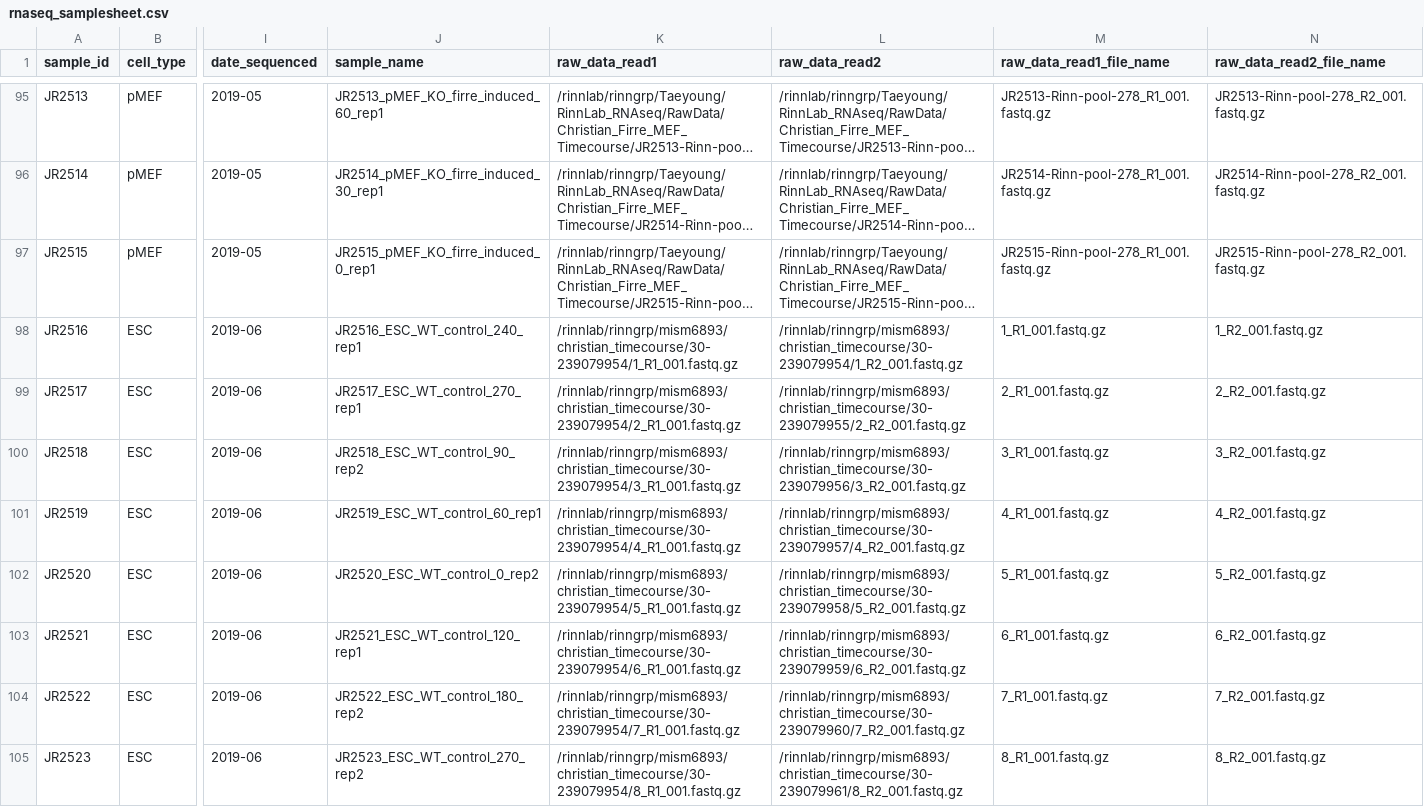
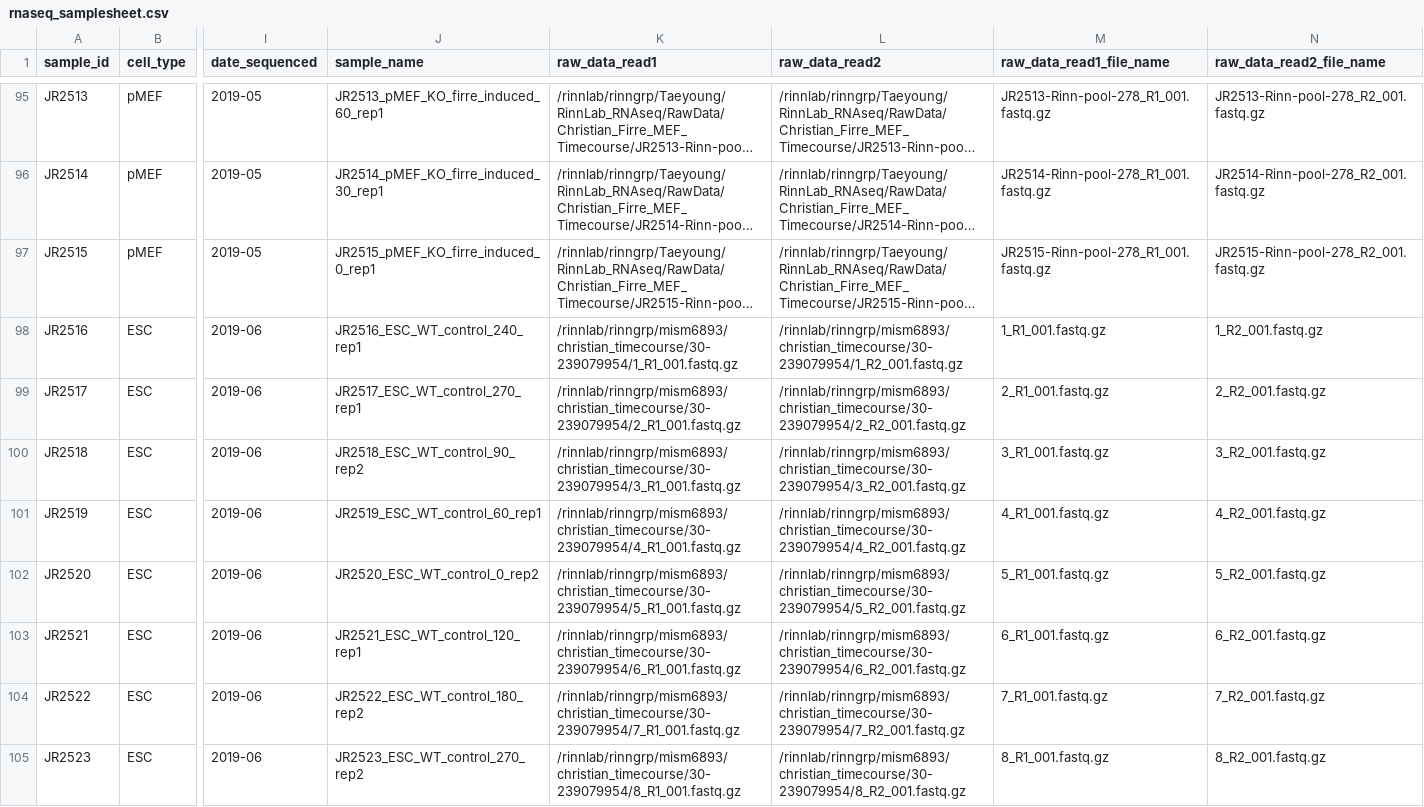
Before and after one commit to msmallegan/firre_timecourse, a CSV file: rnaseq/rnaseq_samplesheet.csv, drawn as a sheet; only a part is shown, gaps mark what is left out; long unchanged cells end in …; the diff covers the shown part only; the diff names each change by its address in the sheet, - before the commit and + after, or states it on an @@ line.

Commit message:
Fixed a filepath error that occured due to excel copying cells in series for the filepath.

```diff
--- a/rnaseq/rnaseq_samplesheet.csv
+++ b/rnaseq/rnaseq_samplesheet.csv
-L99 (raw_data_read2): /rinnlab/rinngrp/mism6893/christian_timecourse/30-239079955/2_R2_001.fastq.gz
+L99 (raw_data_read2): /rinnlab/rinngrp/mism6893/christian_timecourse/30-239079954/2_R2_001.fastq.gz
-L100 (raw_data_read2): /rinnlab/rinngrp/mism6893/christian_timecourse/30-239079956/3_R2_001.fastq.gz
+L100 (raw_data_read2): /rinnlab/rinngrp/mism6893/christian_timecourse/30-239079954/3_R2_001.fastq.gz
-L101 (raw_data_read2): /rinnlab/rinngrp/mism6893/christian_timecourse/30-239079957/4_R2_001.fastq.gz
+L101 (raw_data_read2): /rinnlab/rinngrp/mism6893/christian_timecourse/30-239079954/4_R2_001.fastq.gz
-L102 (raw_data_read2): /rinnlab/rinngrp/mism6893/christian_timecourse/30-239079958/5_R2_001.fastq.gz
+L102 (raw_data_read2): /rinnlab/rinngrp/mism6893/christian_timecourse/30-239079954/5_R2_001.fastq.gz
-L103 (raw_data_read2): /rinnlab/rinngrp/mism6893/christian_timecourse/30-239079959/6_R2_001.fastq.gz
+L103 (raw_data_read2): /rinnlab/rinngrp/mism6893/christian_timecourse/30-239079954/6_R2_001.fastq.gz
-L104 (raw_data_read2): /rinnlab/rinngrp/mism6893/christian_timecourse/30-239079960/7_R2_001.fastq.gz
+L104 (raw_data_read2): /rinnlab/rinngrp/mism6893/christian_timecourse/30-239079954/7_R2_001.fastq.gz
-L105 (raw_data_read2): /rinnlab/rinngrp/mism6893/christian_timecourse/30-239079961/8_R2_001.fastq.gz
+L105 (raw_data_read2): /rinnlab/rinngrp/mism6893/christian_timecourse/30-239079954/8_R2_001.fastq.gz
```
Also changed, not shown: 40 edited cells elsewhere in this file.
